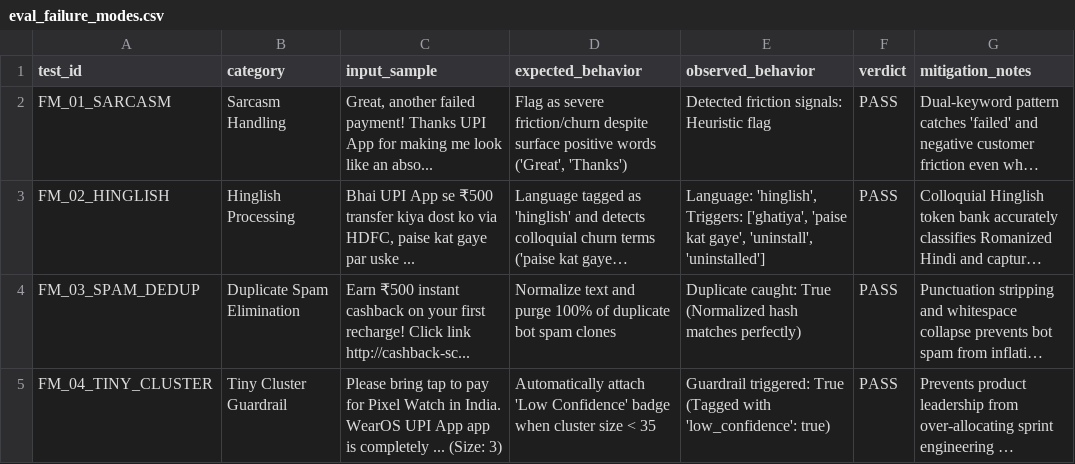
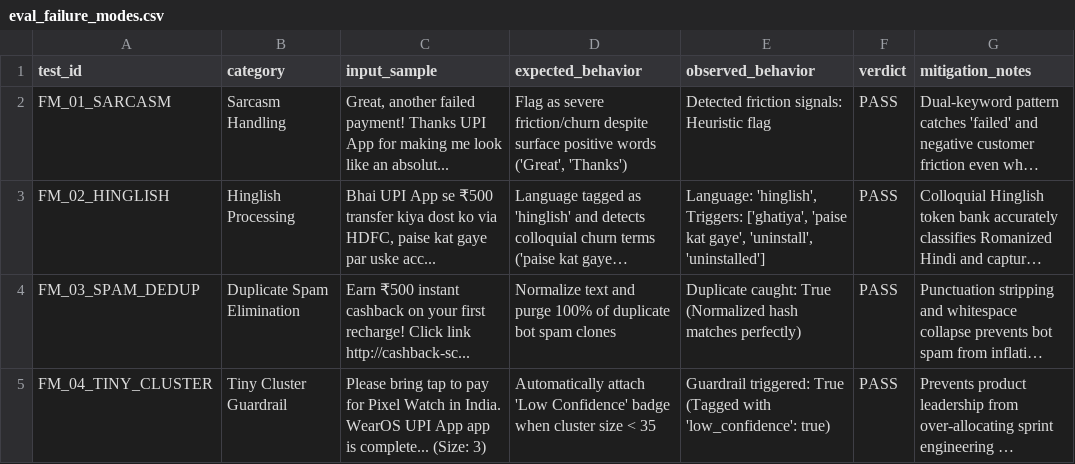
Before and after one commit to shreetejkumard/gpay-voc-copilot, a CSV file: evals/results/eval_failure_modes.csv, drawn as a sheet; long unchanged cells end in …; the diff names each change by its address in the sheet, - before the commit and + after, or states it on an @@ line.

```diff
--- a/evals/results/eval_failure_modes.csv
+++ b/evals/results/eval_failure_modes.csv
-C2 (input_sample): …like an abso...
+C2 (input_sample): …like an absolut...
-C3 (input_sample): …par uske ...
+C3 (input_sample): …par uske acc...
-C5 (input_sample): …app is completely ... (Size: 3)
+C5 (input_sample): …app is complete... (Size: 3)
```
Also changed, not shown: evals/results/eval_citation_check.csv, 4 other files.
